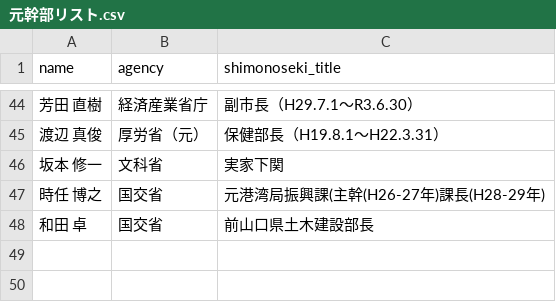
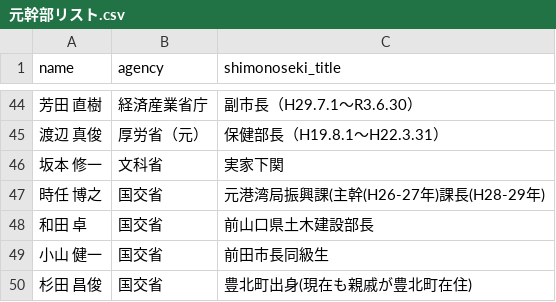
Before and after one commit to sstokyoj013100-oss/jinji-monitor, a CSV file: 元幹部リスト.csv, drawn as a sheet; only a part is shown, gaps mark what is left out.

Commit message:
Update 元幹部リスト.csv

```diff
--- a/元幹部リスト.csv
+++ b/元幹部リスト.csv
@@ -48 +48,3 @@ name,agency,shimonoseki_title
 和田 卓,国交省,前山口県土木建設部長
+小山 健一,国交省,前田市長同級生
+杉田 昌俊,国交省,豊北町出身(現在も親戚が豊北町在住)
```
